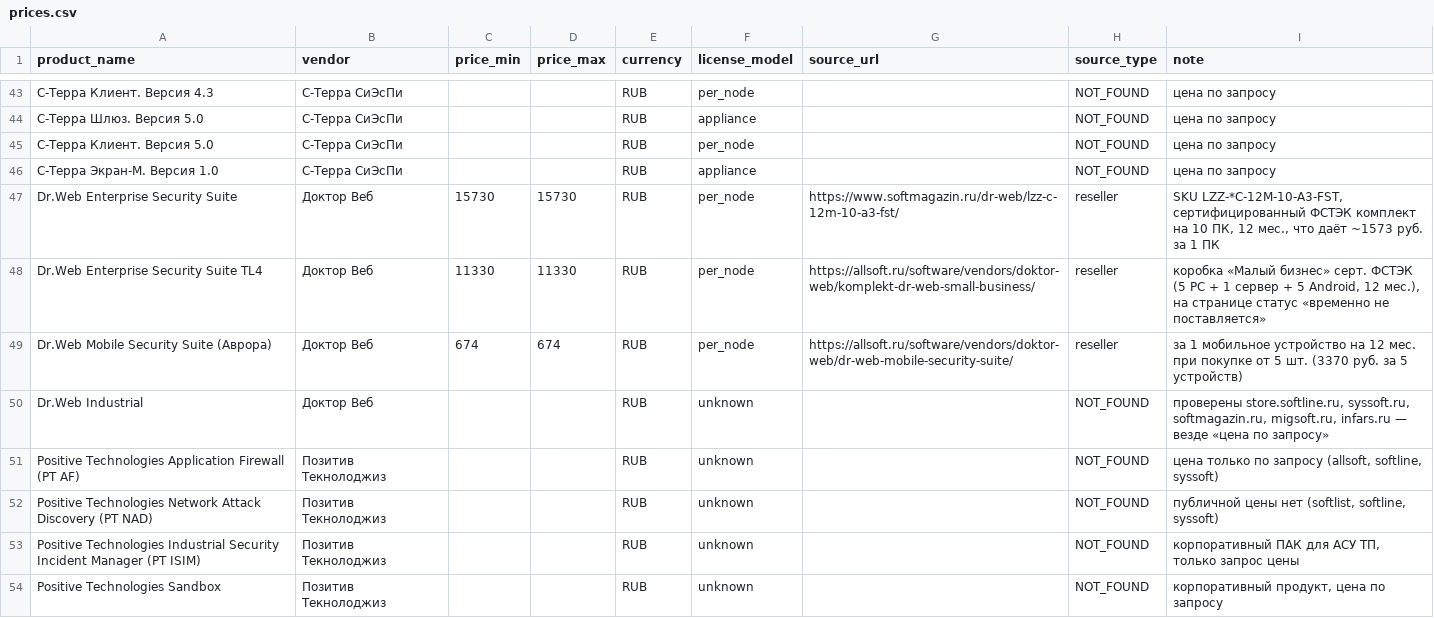
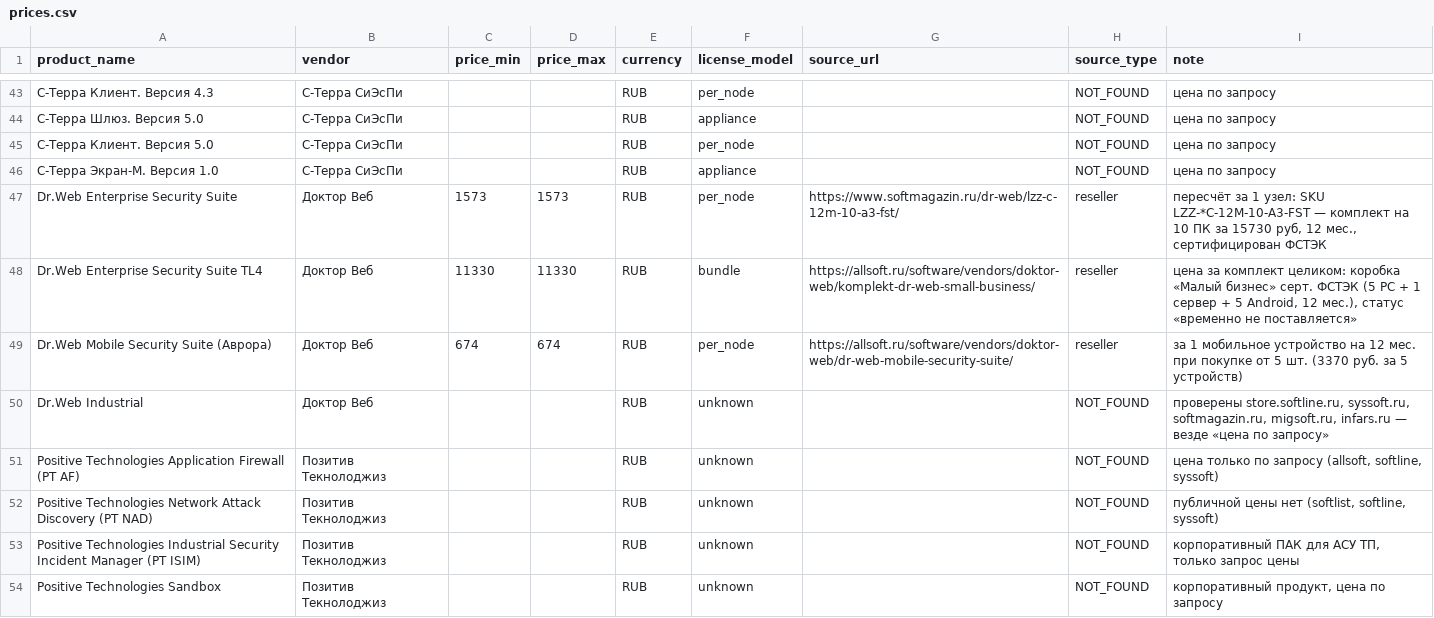
Before and after one commit to velvetway/szi-fstec-mirror, a CSV file: data/prices.csv, drawn as a sheet; only a part is shown, gaps mark what is left out; the diff names each change by its address in the sheet, - before the commit and + after, or states it on an @@ line.

```diff
--- a/data/prices.csv
+++ b/data/prices.csv
-C47 (price_min): 15730
+C47 (price_min): 1573
-D47 (price_max): 15730
+D47 (price_max): 1573
-I47 (note): SKU LZZ-*C-12M-10-A3-FST, сертифицированный ФСТЭК комплект на 10 ПК, 12 мес., что даёт ~1573 руб. за 1 ПК
+I47 (note): пересчёт за 1 узел: SKU LZZ-*C-12M-10-A3-FST — комплект на 10 ПК за 15730 руб, 12 мес., сертифицирован ФСТЭК
-F48 (license_model): per_node
+F48 (license_model): bundle
-I48 (note): коробка «Малый бизнес» серт. ФСТЭК (5 РС + 1 сервер + 5 Android, 12 мес.), на странице статус «временно…
+I48 (note): цена за комплект целиком: коробка «Малый бизнес» серт. ФСТЭК (5 РС + 1 сервер + 5 Android, 12 мес.), статус «временно…
```
Also changed, not shown: 2 other files.
